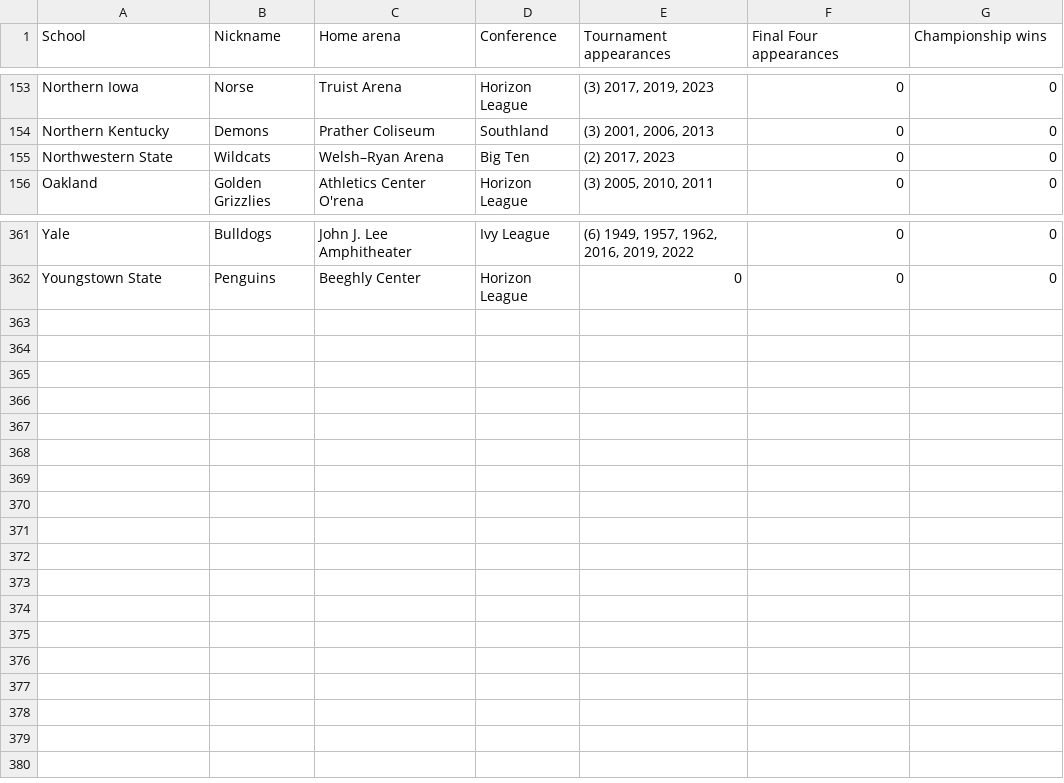
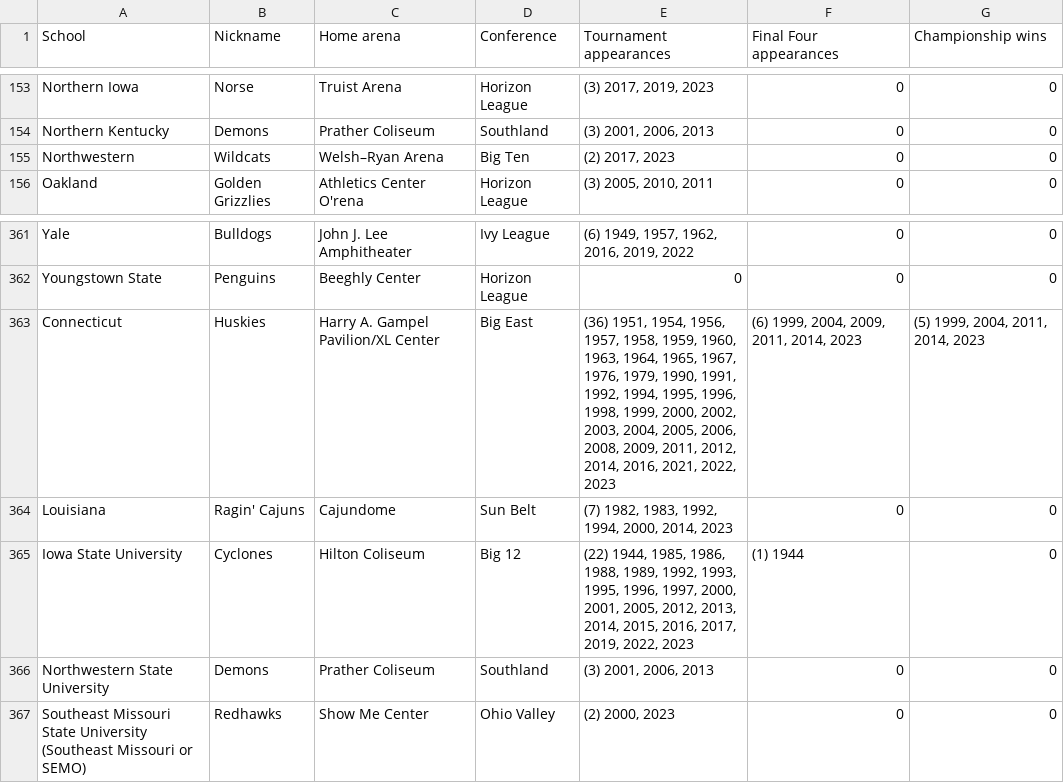
Before and after one commit to JoshKepler/Portfolio, a CSV file: March Madness Projections/NCAA MBB Confrences.csv, drawn as a sheet; only a part is shown, gaps mark what is left out.

Commit message:
Add files via upload

```diff
--- a/March Madness Projections/NCAA MBB Confrences.csv
+++ b/March Madness Projections/NCAA MBB Confrences.csv
@@ -154,3 +154,3 @@ Northern Iowa,Norse,Truist Arena,Horizon League,"(3) 2017, 2019, 2023",0,0
 Northern Kentucky,Demons,Prather Coliseum,Southland,"(3) 2001, 2006, 2013",0,0
-Northwestern State,Wildcats,Welsh–Ryan Arena,Big Ten,"(2) 2017, 2023",0,0
+Northwestern,Wildcats,Welsh–Ryan Arena,Big Ten,"(2) 2017, 2023",0,0
 Oakland,Golden Grizzlies,Athletics Center O'rena,Horizon League,"(3) 2005, 2010, 2011",0,0
@@ -362 +362,6 @@ Yale,Bulldogs,John J. Lee Amphitheater,Ivy League,"(6) 1949, 1957, 1962, 2016, 2
 Youngstown State,Penguins,Beeghly Center,Horizon League,0,0,0
+Connecticut,Huskies,Harry A. Gampel Pavilion/XL Center,Big East,"(36) 1951, 1954, 1956, 1957, 1958, 1959, 1960, 1963, 1964, 1965, 1967, 1976, 1979, 1990, 1991, 1992, 1994, 1995, 1996, 1998, 1999, 2000, 2002, 2003, 2004, 2005, 2006, 2008, 2009, 2011, 2012, 2014, 2016, 2021, 2022, 2023","(6) 1999, 2004, 2009, 2011, 2014, 2023","(5) 1999, 2004, 2011, 2014, 2023"
+Louisiana,Ragin' Cajuns,Cajundome,Sun Belt,"(7) 1982, 1983, 1992, 1994, 2000, 2014, 2023",0,0
+Iowa State University,Cyclones,Hilton Coliseum,Big 12,"(22) 1944, 1985, 1986, 1988, 1989, 1992, 1993, 1995, 1996, 1997, 2000, 2001, 2005, 2012, 2013, 2014, 2015, 2016, 2017, 2019, 2022, 2023",(1) 1944,0
+Northwestern State University,Demons,Prather Coliseum,Southland,"(3) 2001, 2006, 2013",0,0
+Southeast Missouri State University (Southeast Missouri or SEMO),Redhawks,Show Me Center,Ohio Valley,"(2) 2000, 2023",0,0
```
